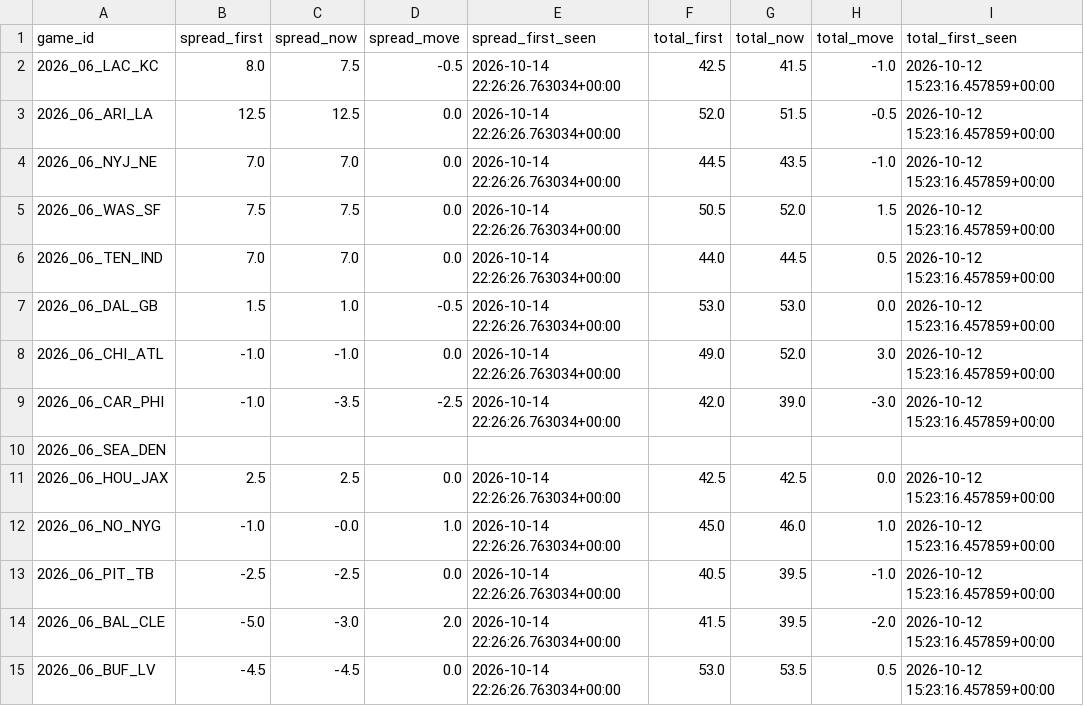
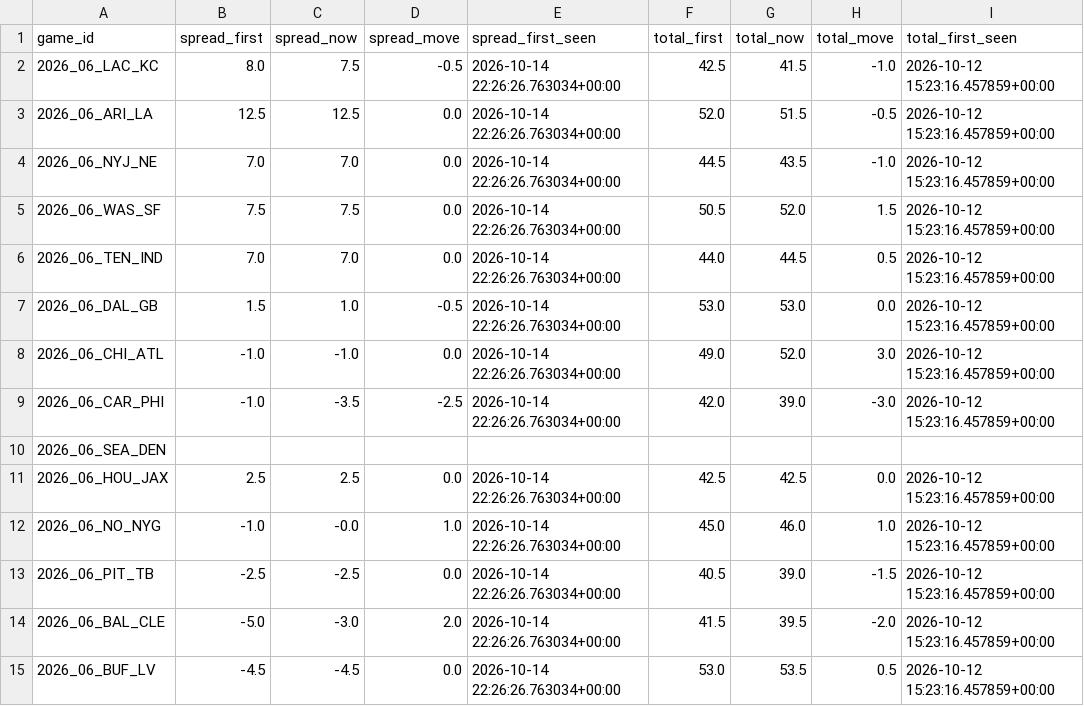
Before and after one commit to zgriesser-hue/NFL-unit-board, a CSV file: boards/line_moves_latest.csv, drawn as a sheet.

```diff
--- a/boards/line_moves_latest.csv
+++ b/boards/line_moves_latest.csv
@@ -12,3 +12,3 @@ game_id,spread_first,spread_now,spread_move,spread_first_seen,total_first,total_
 2026_06_NO_NYG,-1.0,-0.0,1.0,2026-10-14 22:26:26.763034+00:00,45.0,46.0,1.0,2026-10-12 15:23:16.457859+00:00
-2026_06_PIT_TB,-2.5,-2.5,0.0,2026-10-14 22:26:26.763034+00:00,40.5,39.5,-1.0,2026-10-12 15:23:16.457859+00:00
+2026_06_PIT_TB,-2.5,-2.5,0.0,2026-10-14 22:26:26.763034+00:00,40.5,39.0,-1.5,2026-10-12 15:23:16.457859+00:00
 2026_06_BAL_CLE,-5.0,-3.0,2.0,2026-10-14 22:26:26.763034+00:00,41.5,39.5,-2.0,2026-10-12 15:23:16.457859+00:00
```
Also changed, not shown: boards/board_checks_latest.csv, boards/totals_backtest_latest.csv, 11 other files.
